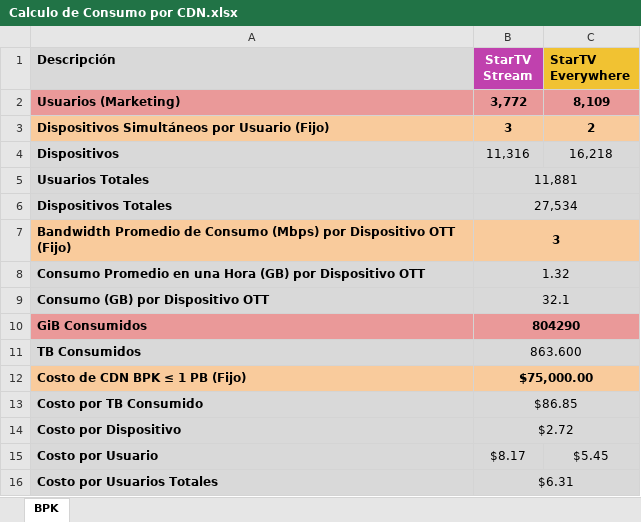
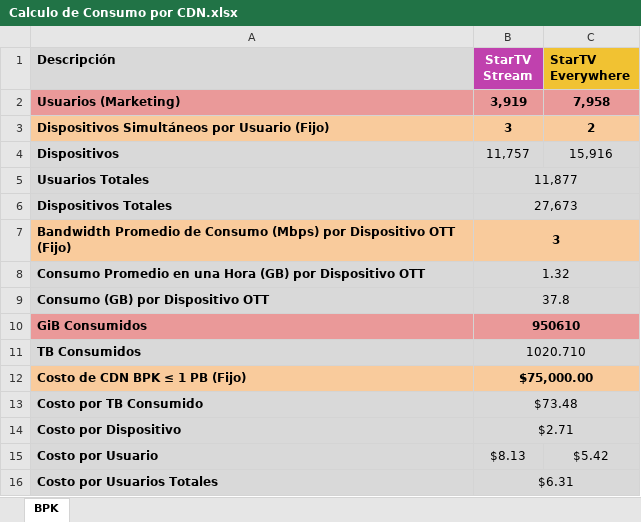
Before and after one commit to EdgarLSyxz/SCOTT, an Excel workbook: documents/Calculo de Consumo por CDN.xlsx, sheet BPK, drawn as a sheet; values as stored, in another font and other column widths than the file's, no borders; the diff names each change by its address in the sheet, - before the commit and + after, or states it on an @@ line.

Commit message:
feat: update Calculo de Consumo por CDN.xlsx with new data

```diff
--- a/documents/Calculo de Consumo por CDN.xlsx (sheet BPK)
+++ b/documents/Calculo de Consumo por CDN.xlsx (sheet BPK)
-B2 (StarTV Stream): 3,772
+B2 (StarTV Stream): 3,919
-C2 (StarTV Everywhere): 8,109
+C2 (StarTV Everywhere): 7,958
-B4 (StarTV Stream): 11,316
+B4 (StarTV Stream): 11,757
-C4 (StarTV Everywhere): 16,218
+C4 (StarTV Everywhere): 15,916
-B5 (StarTV Stream): 11,881
+B5 (StarTV Stream): 11,877
-B6 (StarTV Stream): 27,534
+B6 (StarTV Stream): 27,673
-B9 (StarTV Stream): 32.1
+B9 (StarTV Stream): 37.8
-B10 (StarTV Stream): 804290
+B10 (StarTV Stream): 950610
-B11 (StarTV Stream): 863.600
+B11 (StarTV Stream): 1020.710
-B13 (StarTV Stream): $86.85
+B13 (StarTV Stream): $73.48
-B14 (StarTV Stream): $2.72
+B14 (StarTV Stream): $2.71
-B15 (StarTV Stream): $8.17
+B15 (StarTV Stream): $8.13
-C15 (StarTV Everywhere): $5.45
+C15 (StarTV Everywhere): $5.42
```
